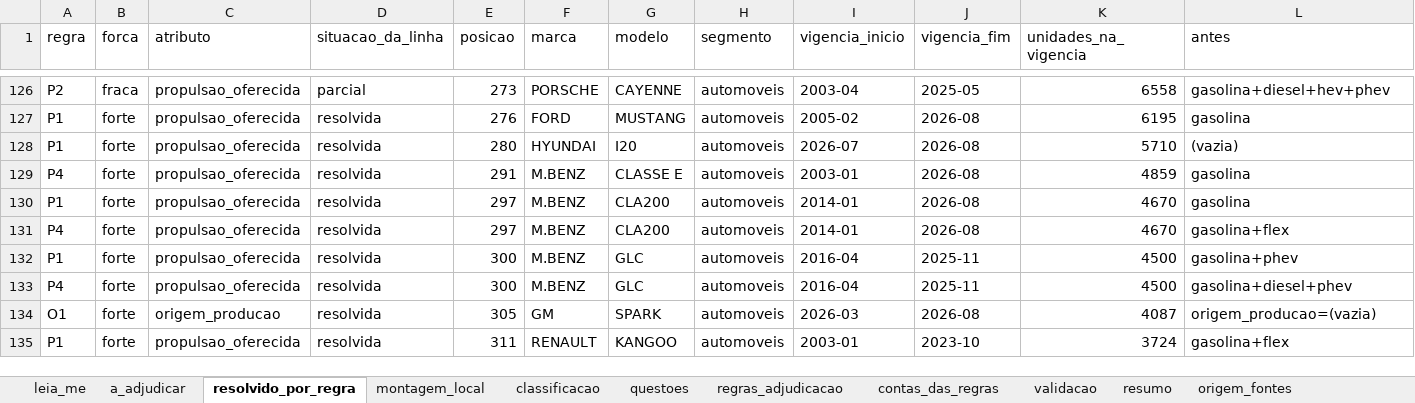
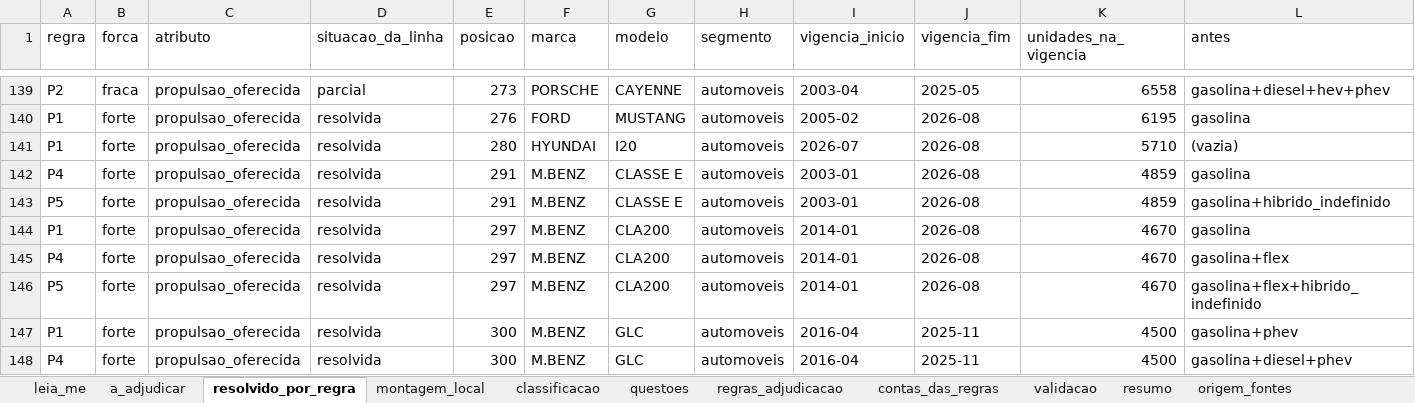
Before and after one commit to FranciscoArejano/Mercado-Automotivo, an Excel workbook: saidas/classificacao_rascunho.xlsx, sheet resolvido_por_regra, drawn as a sheet; only a part is shown, gaps mark what is left out; the shorter side is filled out with more unchanged rows; values as stored, in another font and other column widths than the file's, no borders; rows hold the shown columns only; the diff covers the shown part only; the diff names each change by its address in the sheet, - before the commit and + after, or states it on an @@ line.

```diff
--- a/saidas/classificacao_rascunho.xlsx (sheet resolvido_por_regra)
+++ b/saidas/classificacao_rascunho.xlsx (sheet resolvido_por_regra)
+row 143: P5 | forte | propulsao_oferecida | resolvida | 291 | M.BENZ | CLASSE E | automoveis | 2003-01 | 2026-08 | 4859 | gasolina+hibrido_indefinido
+row 146: P5 | forte | propulsao_oferecida | resolvida | 297 | M.BENZ | CLA200 | automoveis | 2014-01 | 2026-08 | 4670 | gasolina+flex+hibrido_indefinido
```
Also changed, not shown: 15 added rows elsewhere in this sheet, sheet classificacao, sheet contas_das_regras, sheet tipo_fonte_dominio, sheet a_adjudicar, sheet regras_adjudicacao, 49 other files.
